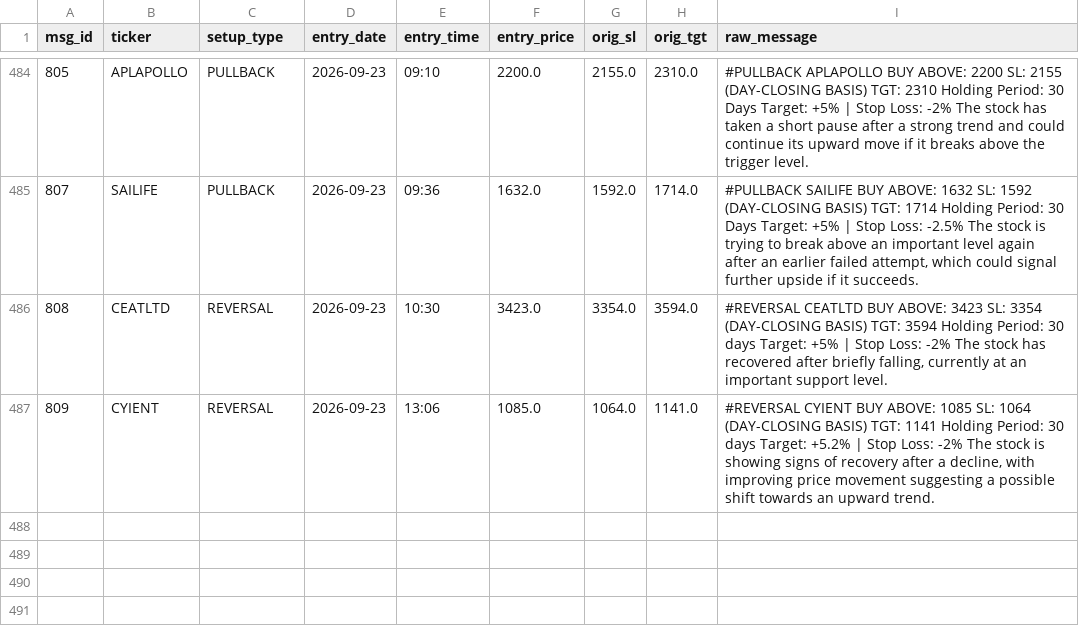
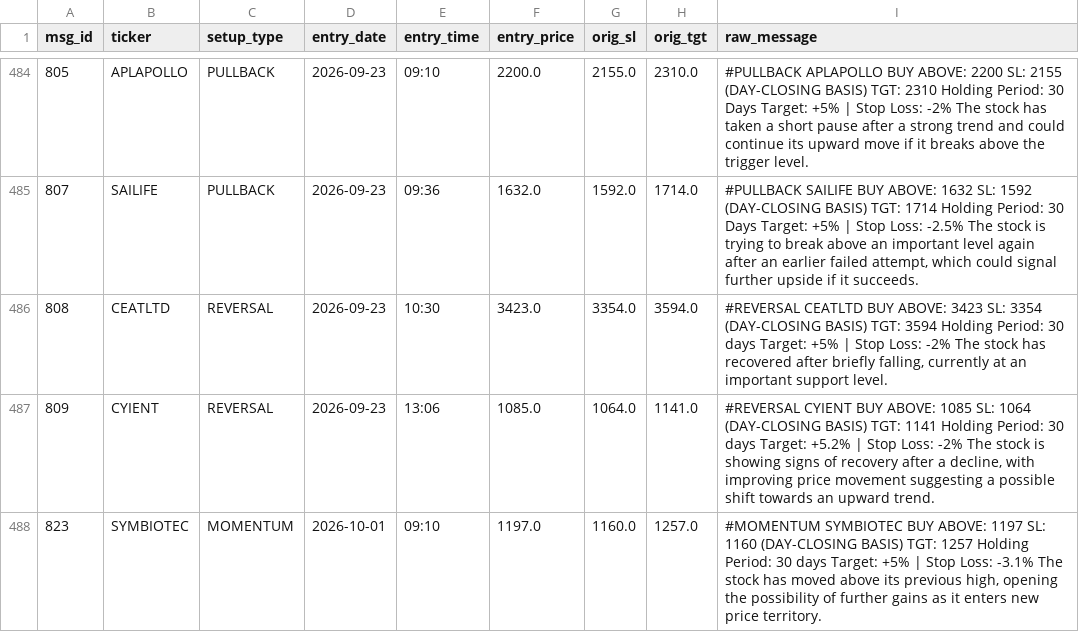
Before and after one commit to shaswatkashyap25-crypto/volstop, a CSV file: tg_trades.csv, drawn as a sheet; only a part is shown, gaps mark what is left out; the diff names each change by its address in the sheet, - before the commit and + after, or states it on an @@ line.

```diff
--- a/tg_trades.csv
+++ b/tg_trades.csv
+row 488: 823 | SYMBIOTEC | MOMENTUM | 2026-10-01 | 09:10 | 1197.0 | 1160.0 | 1257.0 | #MOMENTUM SYMBIOTEC BUY ABOVE: 1197 SL: 1160 (DAY-CLOSING BASIS) TGT: 1257 Holding Period: 30 days Target: +5% | Stop Loss: -3.1% The stock has moved above its previous high, opening the possibility of further gains as it enters new price territory.
```
Also changed, not shown: 1 other file.
